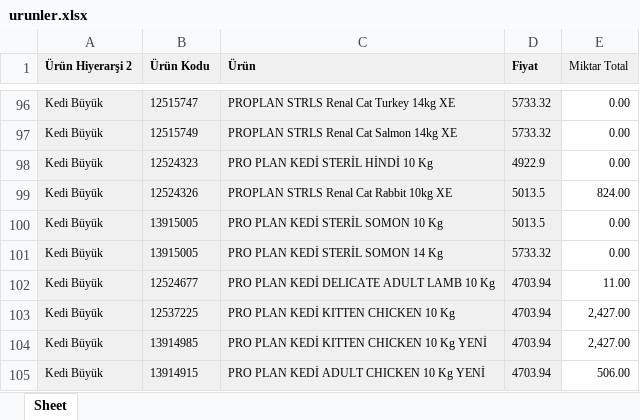
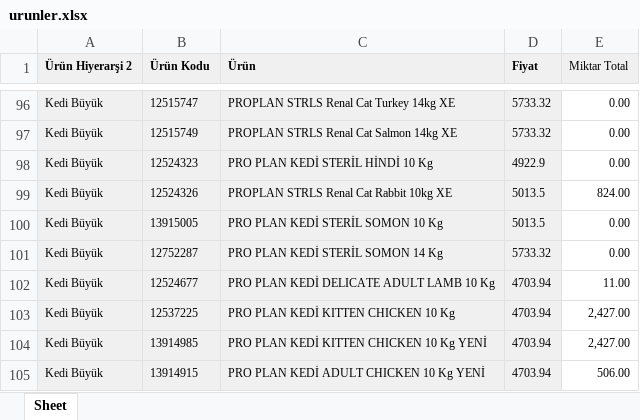
Before and after one commit to Kuzeypetses/ordersys, an Excel workbook: data/urunler.xlsx, sheet Sheet, drawn as a sheet; only a part is shown, gaps mark what is left out; values as stored, in another font and other column widths than the file's, no borders; the diff names each change by its address in the sheet, - before the commit and + after, or states it on an @@ line.

Commit message:
Add files via upload

```diff
--- a/data/urunler.xlsx (sheet Sheet)
+++ b/data/urunler.xlsx (sheet Sheet)
-B101 (Ürün Kodu): 13915005
+B101 (Ürün Kodu): 12752287
```
